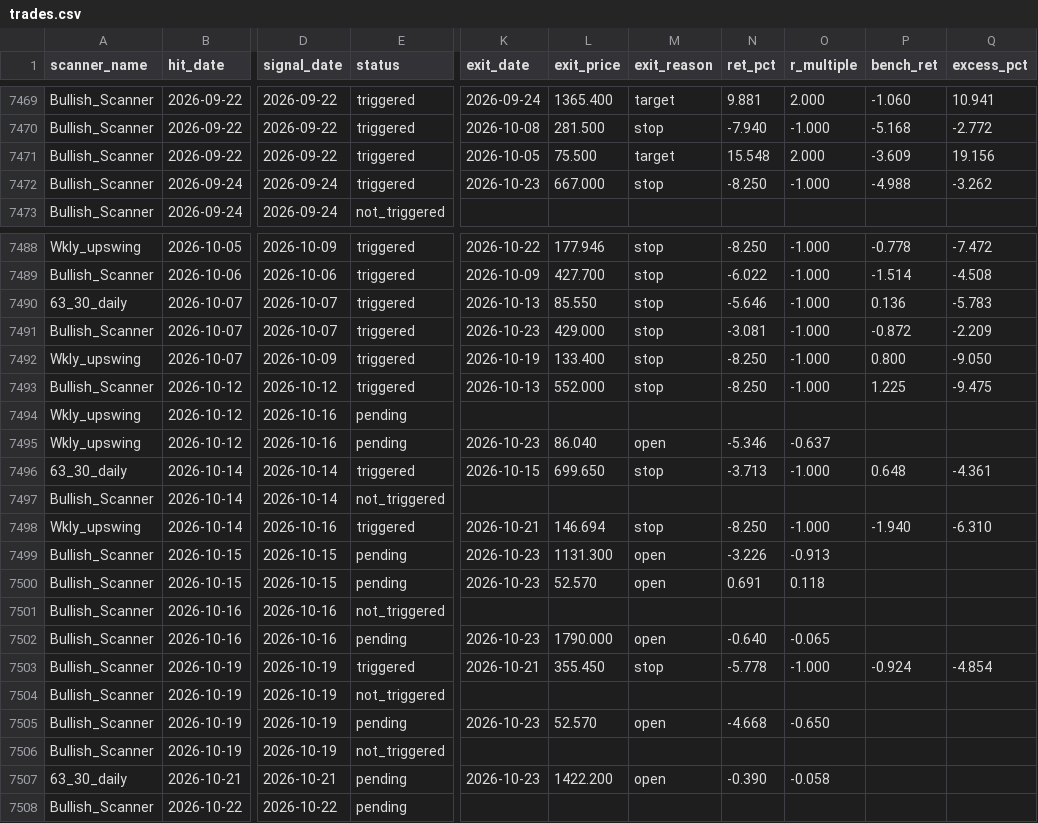
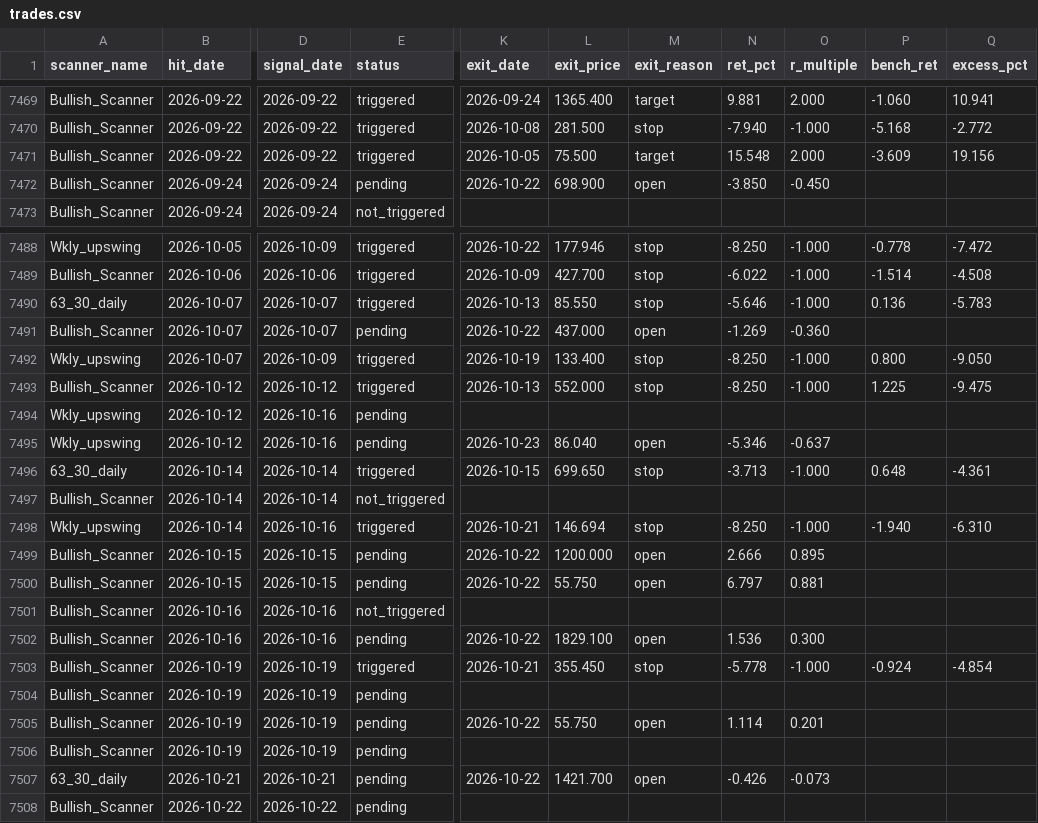
Before and after one commit to r11metoc/chartink, a CSV file: data/model/trades.csv, drawn as a sheet; only a part is shown, gaps mark what is left out; the diff covers the shown part only; the diff names each change by its address in the sheet, - before the commit and + after, or states it on an @@ line.

```diff
--- a/data/model/trades.csv
+++ b/data/model/trades.csv
-E7472 (status): triggered
+E7472 (status): pending
-K7472 (exit_date): 2026-10-23
+K7472 (exit_date): 2026-10-22
-L7472 (exit_price): 667.000
+L7472 (exit_price): 698.900
-M7472 (exit_reason): stop
+M7472 (exit_reason): open
-N7472 (ret_pct): -8.250
+N7472 (ret_pct): -3.850
-O7472 (r_multiple): -1.000
+O7472 (r_multiple): -0.450
-P7472 (bench_ret): -4.988
+P7472 (bench_ret): (empty)
-Q7472 (excess_pct): -3.262
+Q7472 (excess_pct): (empty)
-E7491 (status): triggered
+E7491 (status): pending
-K7491 (exit_date): 2026-10-23
+K7491 (exit_date): 2026-10-22
-L7491 (exit_price): 429.000
+L7491 (exit_price): 437.000
-M7491 (exit_reason): stop
+M7491 (exit_reason): open
-N7491 (ret_pct): -3.081
+N7491 (ret_pct): -1.269
-O7491 (r_multiple): -1.000
+O7491 (r_multiple): -0.360
-P7491 (bench_ret): -0.872
+P7491 (bench_ret): (empty)
-Q7491 (excess_pct): -2.209
+Q7491 (excess_pct): (empty)
-K7499:K7500 (exit_date): 2026-10-23
+K7499:K7500 (exit_date): 2026-10-22
-L7499 (exit_price): 1131.300
+L7499 (exit_price): 1200.000
-N7499 (ret_pct): -3.226
+N7499 (ret_pct): 2.666
-O7499 (r_multiple): -0.913
+O7499 (r_multiple): 0.895
-L7500 (exit_price): 52.570
+L7500 (exit_price): 55.750
-N7500 (ret_pct): 0.691
+N7500 (ret_pct): 6.797
-O7500 (r_multiple): 0.118
+O7500 (r_multiple): 0.881
-K7502 (exit_date): 2026-10-23
+K7502 (exit_date): 2026-10-22
-L7502 (exit_price): 1790.000
+L7502 (exit_price): 1829.100
-N7502 (ret_pct): -0.640
+N7502 (ret_pct): 1.536
-O7502 (r_multiple): -0.065
+O7502 (r_multiple): 0.300
-E7504 (status): not_triggered
+E7504 (status): pending
-K7505 (exit_date): 2026-10-23
+K7505 (exit_date): 2026-10-22
-L7505 (exit_price): 52.570
+L7505 (exit_price): 55.750
-N7505 (ret_pct): -4.668
+N7505 (ret_pct): 1.114
-O7505 (r_multiple): -0.650
+O7505 (r_multiple): 0.201
-E7506 (status): not_triggered
+E7506 (status): pending
-K7507 (exit_date): 2026-10-23
+K7507 (exit_date): 2026-10-22
-L7507 (exit_price): 1422.200
+L7507 (exit_price): 1421.700
-N7507 (ret_pct): -0.390
+N7507 (ret_pct): -0.426
-O7507 (r_multiple): -0.058
+O7507 (r_multiple): -0.073
```
Also changed, not shown: 12 edited cells elsewhere in this file, data/model/index_closes.csv, data/model/stock_summary.csv, 14 other files.
